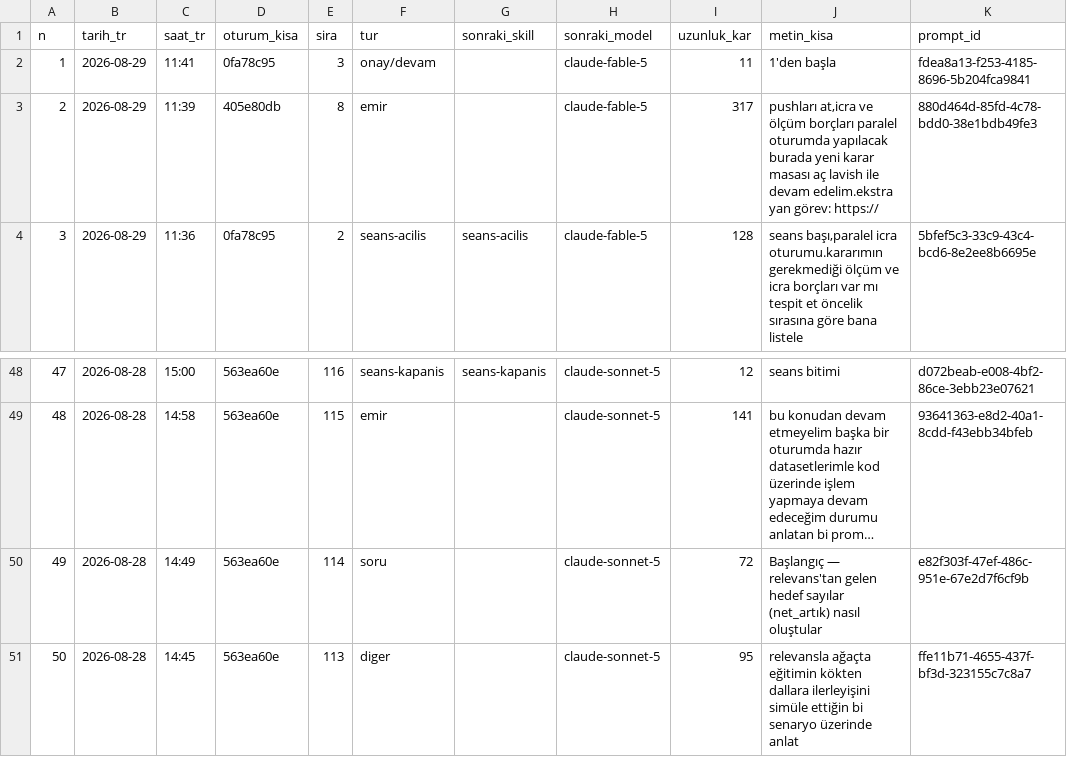
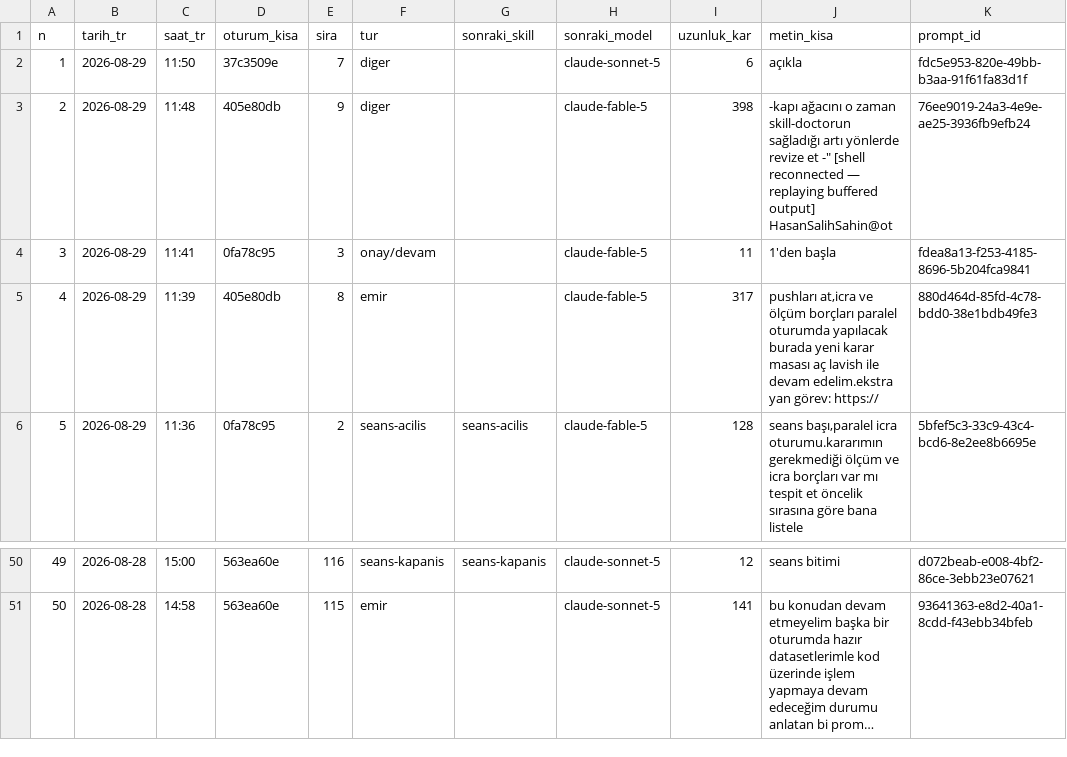
Before and after one commit to salihsahinin/sistem, a CSV file: veri/gorunum/v_son_50_prompt.csv, drawn as a sheet; only a part is shown, gaps mark what is left out; long unchanged cells end in …; removed rows and columns are numbered as before the commit, all else as after; the diff names each change by its address in the sheet, - before the commit and + after, or states it on an @@ line.

```diff
--- a/veri/gorunum/v_son_50_prompt.csv
+++ b/veri/gorunum/v_son_50_prompt.csv
+row 2: 1 | 2026-08-29 | 11:50 | 37c3509e | 7 | diger |  | claude-sonnet-5 | 6 | açıkla | fdc5e953-820e-49bb-b3aa-91f61fa83d1f
+row 3: 2 | 2026-08-29 | 11:48 | 405e80db | 9 | diger |  | claude-fable-5 | 398 | -kapı ağacını o zaman skill-doctorun sağladığı artı yönlerde revize et -" [shell reconnected — replaying buffered output] HasanSalihSahin@ot | 76ee9019-24a3-4e9e-ae25-3936fb9efb24
@@ column A (n) renumbered between rows 4 and 51 @@
-row 50: 49 | 2026-08-28 | 14:49 | 563ea60e | 114 | soru |  | claude-sonnet-5 | 72 | Başlangıç — relevans'tan gelen hedef sayılar (net_artık) nasıl oluştular | e82f303f-47ef-486c-951e-67e2d7f6cf9b
-row 51: 50 | 2026-08-28 | 14:45 | 563ea60e | 113 | diger |  | claude-sonnet-5 | 95 | relevansla ağaçta eğitimin kökten dallara ilerleyişini simüle ettiğin bi senaryo üzerinde anlat | ffe11b71-4655-437f-bf3d-323155c7c8a7
```
Also changed, not shown: veri/gorunum/v_hareket_gunluk.csv, veri/gorunum/v_karar_borcu.csv, 46 other files.
